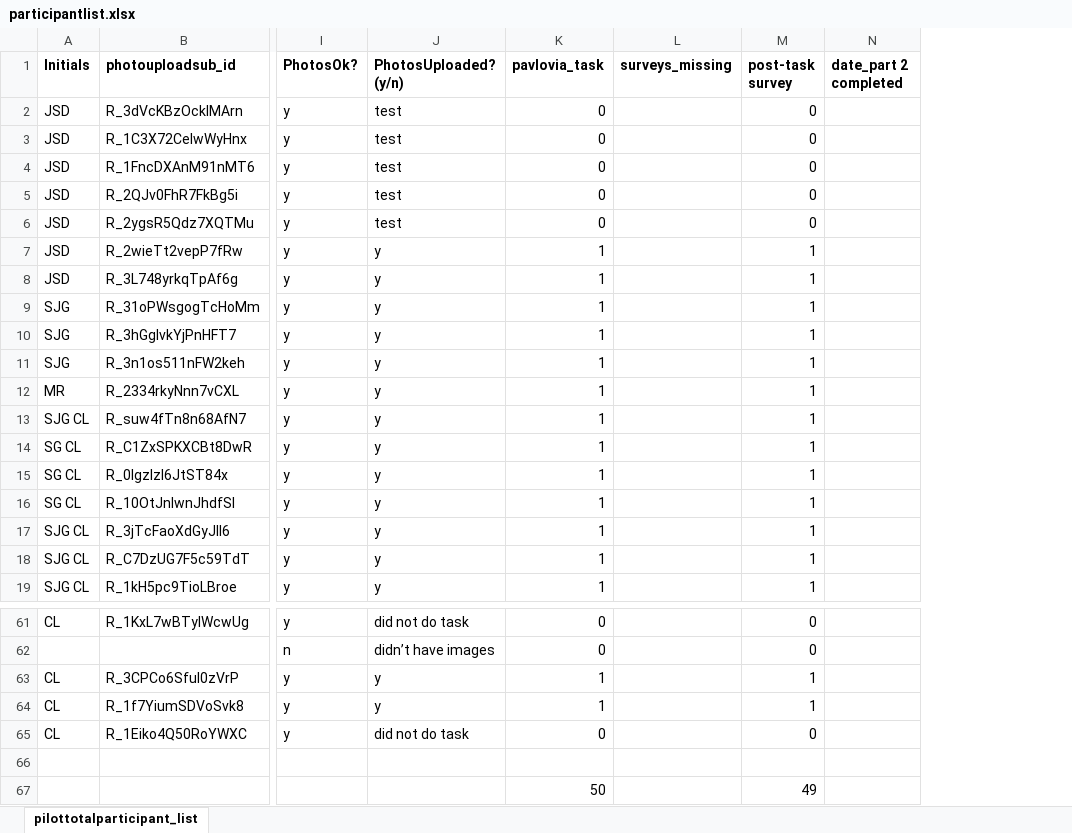
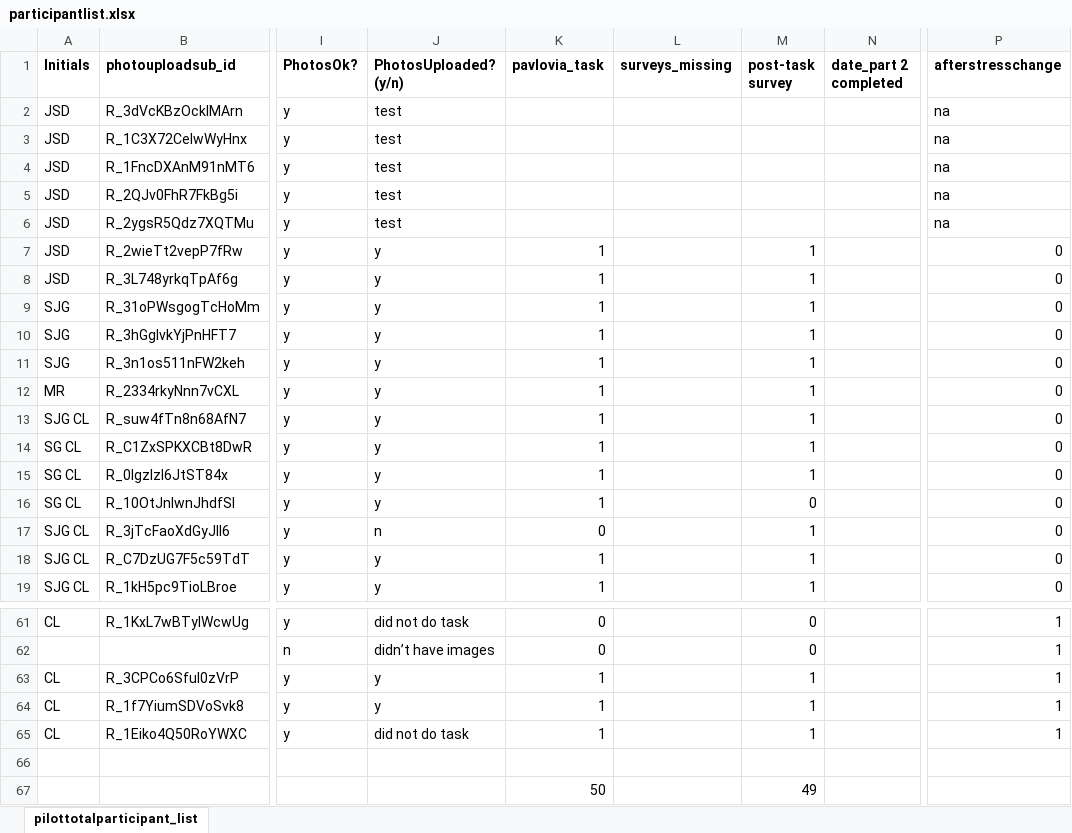
Before and after one commit to fareri-lab/Rejection_Choice, an Excel workbook: participantlist.xlsx, sheet pilottotalparticipant_list, drawn as a sheet; only a part is shown, gaps mark what is left out; values as stored, in another font and other column widths than the file's, no borders; conditional formats not drawn; the diff names each change by its address in the sheet, - before the commit and + after, or states it on an @@ line.

```diff
--- a/participantlist.xlsx (sheet pilottotalparticipant_list)
+++ b/participantlist.xlsx (sheet pilottotalparticipant_list)
+column P (afterstresschange), rows 2-19: na | na | na | na | na | 0 | 0 | 0 | 0 | 0 | 0 | 0 | 0 | 0 | 0 | 0 | 0 | 0; rows 61-65: all 1
-K2:K6 (pavlovia_task): 0
+K2:K6 (pavlovia_task): (empty)
-M2:M6 (post-task survey): 0
+M2:M6 (post-task survey): (empty)
-M16 (post-task survey): 1
+M16 (post-task survey): 0
-J17 (PhotosUploaded? (y/n)): y
+J17 (PhotosUploaded? (y/n)): n
-K17 (pavlovia_task): 1
+K17 (pavlovia_task): 0
-K65 (pavlovia_task): 0
+K65 (pavlovia_task): 1
-M65 (post-task survey): 0
+M65 (post-task survey): 1
```
Also changed, not shown: formulas that keep their value, 5 other files.
